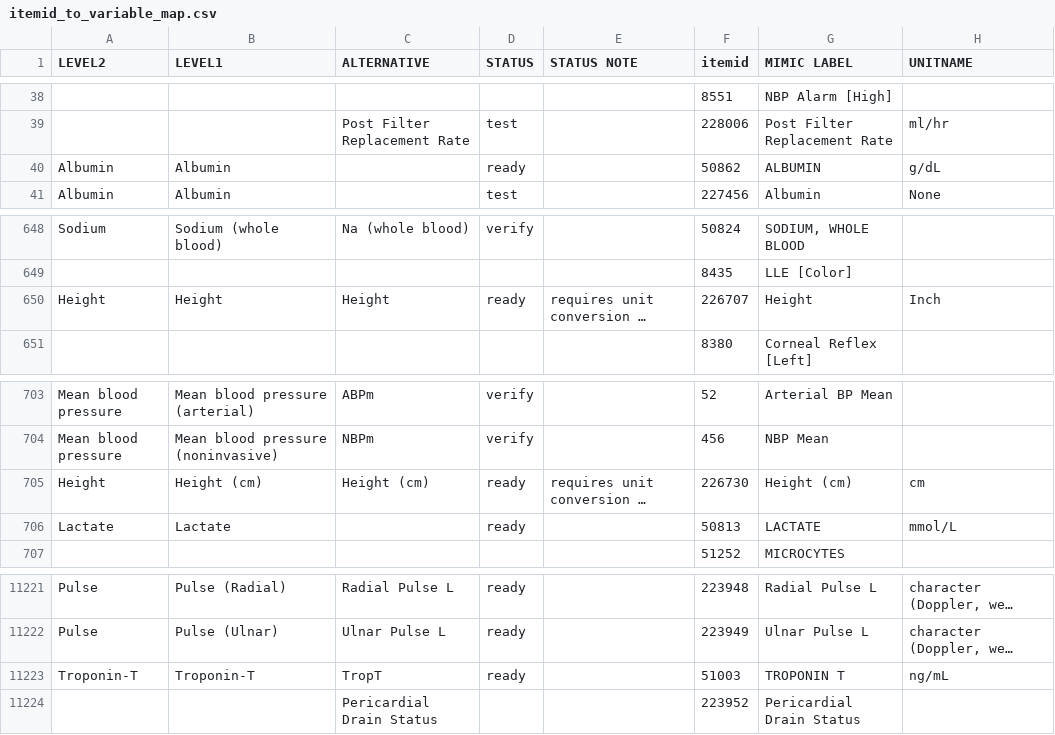
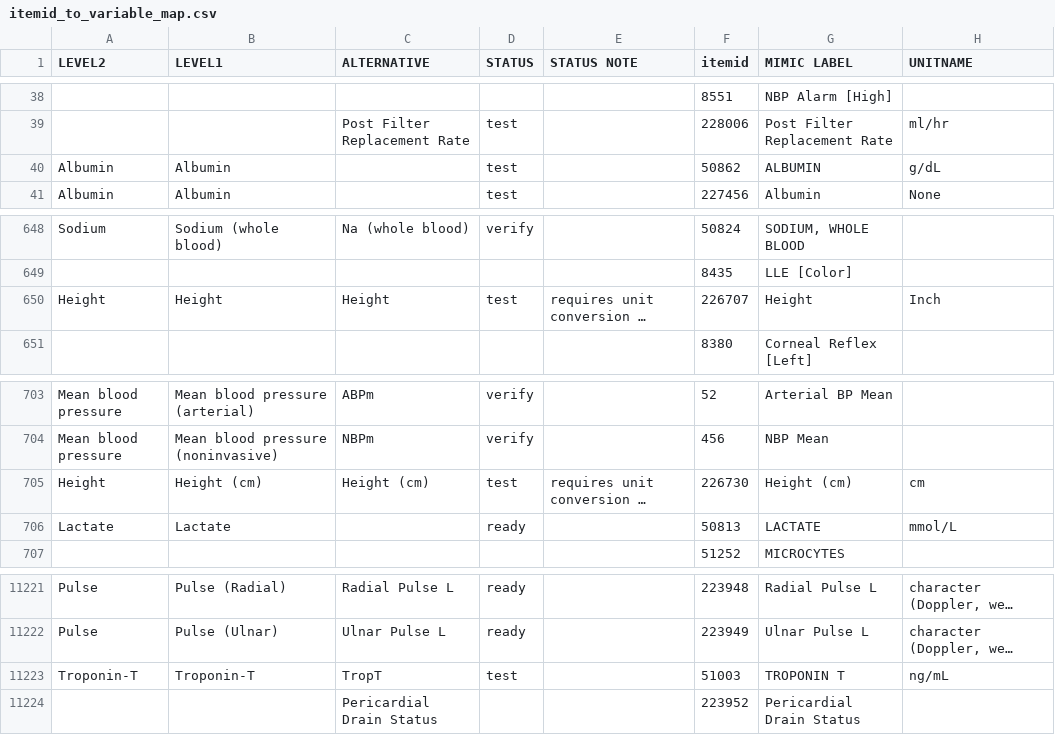
Before and after one commit to Kai-Schewina/MA, a CSV file: resources/itemid_to_variable_map.csv, drawn as a sheet; only a part is shown, gaps mark what is left out; long unchanged cells end in …; the diff names each change by its address in the sheet, - before the commit and + after, or states it on an @@ line.

```diff
--- a/resources/itemid_to_variable_map.csv
+++ b/resources/itemid_to_variable_map.csv
-D40 (STATUS): ready
+D40 (STATUS): test
-D650 (STATUS): ready
+D650 (STATUS): test
-D705 (STATUS): ready
+D705 (STATUS): test
-D11223 (STATUS): ready
+D11223 (STATUS): test
```
Also changed, not shown: 8 other files.
